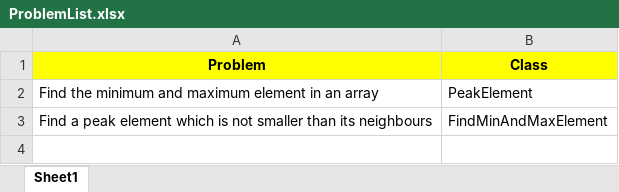
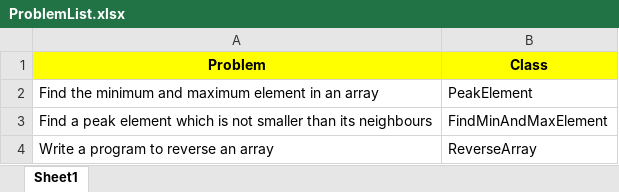
Before and after one commit to debtanucode/Arrays, an Excel workbook: ProblemList.xlsx, sheet Sheet1, drawn as a sheet; values as stored, in another font and other column widths than the file's, no borders; the diff names each change by its address in the sheet, - before the commit and + after, or states it on an @@ line.

Commit message:
reverse an array

```diff
--- a/ProblemList.xlsx (sheet Sheet1)
+++ b/ProblemList.xlsx (sheet Sheet1)
+row 4: Write a program to reverse an array | ReverseArray
```
Also changed, not shown: 1 other file.
